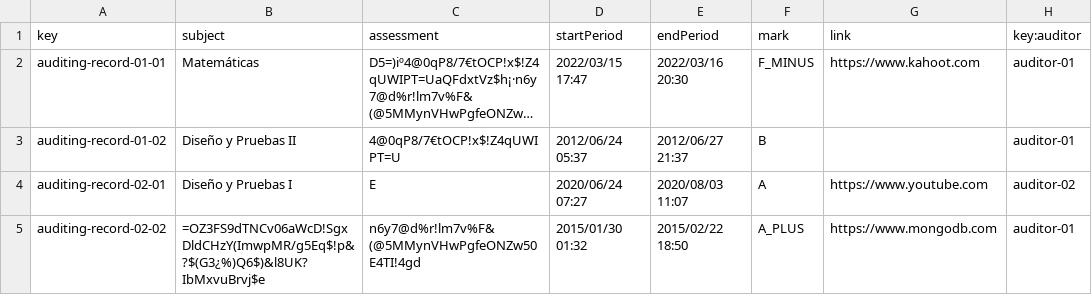
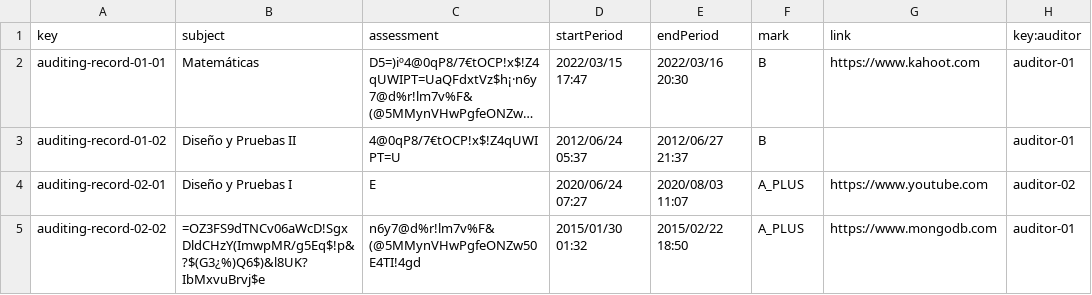
Before and after one commit to josrojrom1/C1.04.02, a CSV file: src/main/webapp/WEB-INF/resources/sample-data/auditing-record.csv, drawn as a sheet; only a part is shown; long unchanged cells end in …; the diff names each change by its address in the sheet, - before the commit and + after, or states it on an @@ line.

```diff
--- a/src/main/webapp/WEB-INF/resources/sample-data/auditing-record.csv
+++ b/src/main/webapp/WEB-INF/resources/sample-data/auditing-record.csv
-F2 (mark): F_MINUS
+F2 (mark): B
-F4 (mark): A
+F4 (mark): A_PLUS
```
Also changed, not shown: src/main/webapp/WEB-INF/resources/initial-data/user-account.csv, src/main/webapp/WEB-INF/resources/sample-data/audit.csv, 26 other files.
